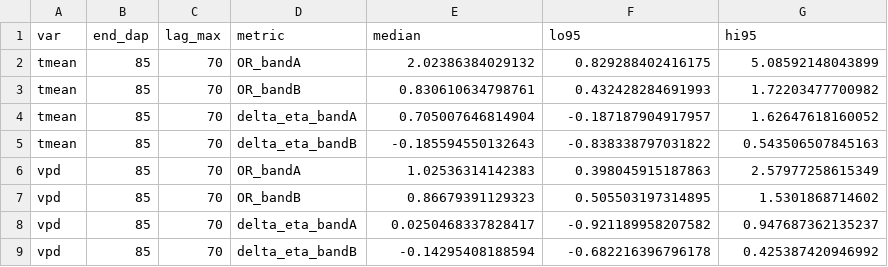
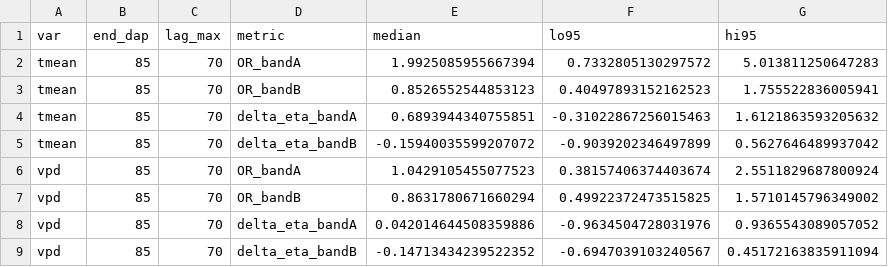
Before and after one commit to tomazrg/paper_TS_weather, a CSV file: dlnm_band_effects_summary_END85_L70.csv, drawn as a sheet; the diff names each change by its address in the sheet, - before the commit and + after, or states it on an @@ line.

```diff
--- a/dlnm_band_effects_summary_END85_L70.csv
+++ b/dlnm_band_effects_summary_END85_L70.csv
-E2 (median): 2.02386384029132
+E2 (median): 1.9925085955667394
-F2 (lo95): 0.829288402416175
+F2 (lo95): 0.7332805130297572
-G2 (hi95): 5.08592148043899
+G2 (hi95): 5.013811250647283
-E3 (median): 0.830610634798761
+E3 (median): 0.8526552544853123
-F3 (lo95): 0.432428284691993
+F3 (lo95): 0.40497893152162523
-G3 (hi95): 1.72203477700982
+G3 (hi95): 1.755522836005941
-E4 (median): 0.705007646814904
+E4 (median): 0.6893944340755851
-F4 (lo95): -0.187187904917957
+F4 (lo95): -0.31022867256015463
-G4 (hi95): 1.62647618160052
+G4 (hi95): 1.6121863593205632
-E5 (median): -0.185594550132643
+E5 (median): -0.15940035599207072
-F5 (lo95): -0.838338797031822
+F5 (lo95): -0.9039202346497899
-G5 (hi95): 0.543506507845163
+G5 (hi95): 0.5627646489937042
-E6 (median): 1.02536314142383
+E6 (median): 1.0429105455077523
-F6 (lo95): 0.398045915187863
+F6 (lo95): 0.38157406374403674
-G6 (hi95): 2.57977258615349
+G6 (hi95): 2.5511829687800924
-E7 (median): 0.86679391129323
+E7 (median): 0.8631780671660294
-F7 (lo95): 0.505503197314895
+F7 (lo95): 0.49922372473515825
-G7 (hi95): 1.5301868714602
+G7 (hi95): 1.5710145796349002
-E8 (median): 0.0250468337828417
+E8 (median): 0.042014644508359886
-F8 (lo95): -0.921189958207582
+F8 (lo95): -0.9634504728031976
-G8 (hi95): 0.947687362135237
+G8 (hi95): 0.9365543089057052
-E9 (median): -0.14295408188594
+E9 (median): -0.14713434239522352
-F9 (lo95): -0.682216396796178
+F9 (lo95): -0.6947039103240567
-G9 (hi95): 0.425387420946992
+G9 (hi95): 0.45172163835911094
```
Also changed, not shown: 2 other files.
